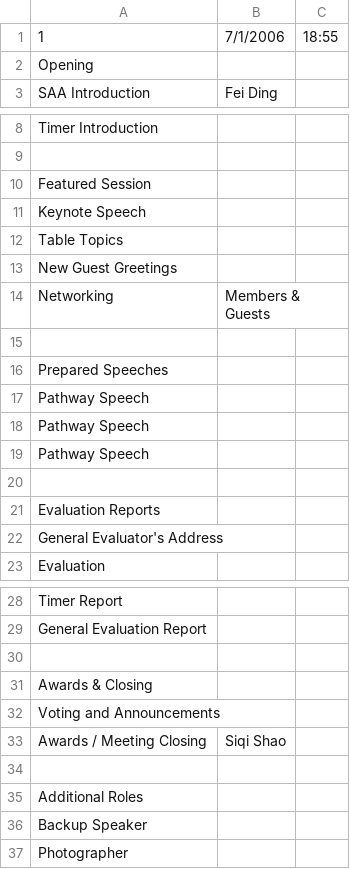
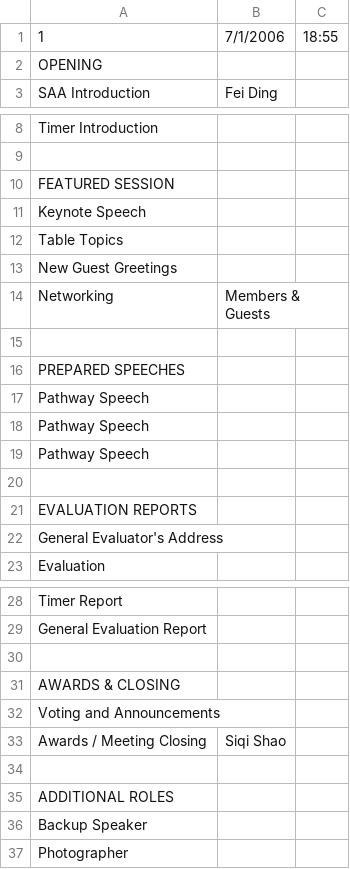
Before and after one commit to innoeduke/vpemaster, a CSV file: static/mtg_templates/default.csv, drawn as a sheet; only a part is shown, gaps mark what is left out.

```diff
--- a/static/mtg_templates/default.csv
+++ b/static/mtg_templates/default.csv
@@ -1,3 +1,3 @@
 1,7/1/2006,18:55
-Opening,,
+OPENING,,
 SAA Introduction,Fei Ding,
@@ -9,3 +9,3 @@ Timer Introduction,,
 ,,
-Featured Session,,
+FEATURED SESSION,,
 Keynote Speech,,
@@ -15,3 +15,3 @@ Networking,Members & Guests,
 ,,
-Prepared Speeches,,
+PREPARED SPEECHES,,
 Pathway Speech,,
@@ -20,3 +20,3 @@ Pathway Speech,,
 ,,
-Evaluation Reports,,
+EVALUATION REPORTS,,
 General Evaluator's Address,,
@@ -30,3 +30,3 @@ General Evaluation Report,,
 ,,
-Awards & Closing,,
+AWARDS & CLOSING,,
 Voting and Announcements,,
@@ -34,3 +34,3 @@ Awards / Meeting Closing,Siqi Shao,
 ,,
-Additional Roles,,
+ADDITIONAL ROLES,,
 Backup Speaker,,
```
Also changed, not shown: static/mtg_templates/speech_marathon.csv, 17 other files.
